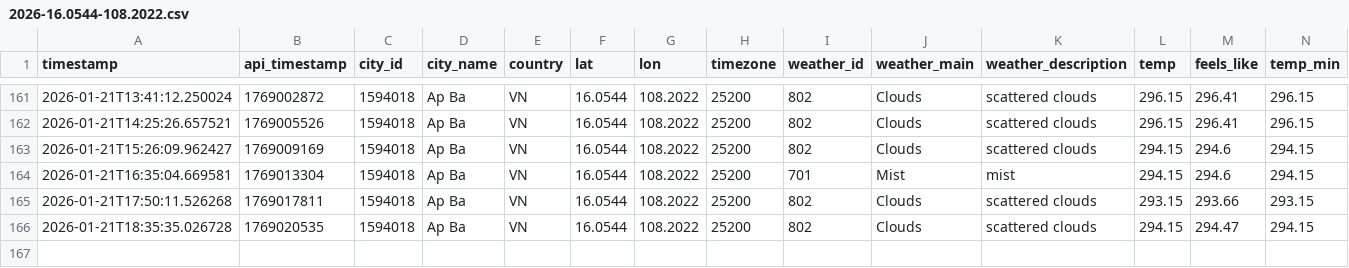
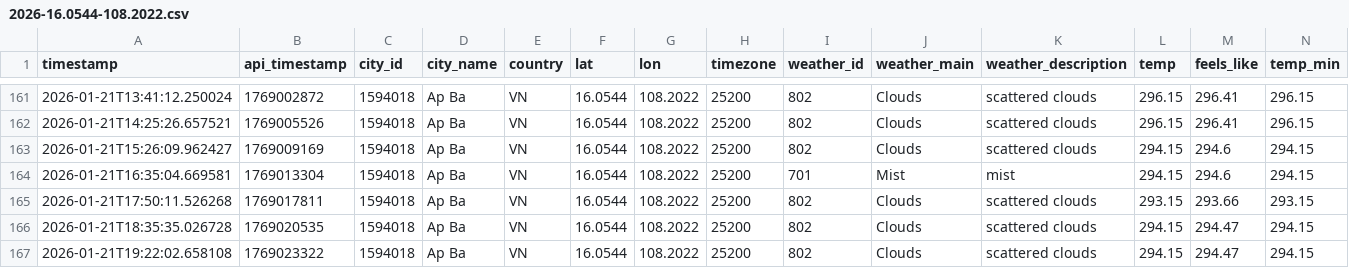
Before and after one commit to NamHillridge/daily-data, a CSV file: 2026-16.0544-108.2022.csv, drawn as a sheet; only a part is shown, gaps mark what is left out; rows hold the shown columns only; the diff names each change by its address in the sheet, - before the commit and + after, or states it on an @@ line.

```diff
--- a/2026-16.0544-108.2022.csv
+++ b/2026-16.0544-108.2022.csv
+row 167: 2026-01-21T19:22:02.658108 | 1769023322 | 1594018 | Ap Ba | VN | 16.0544 | 108.2022 | 25200 | 802 | Clouds | scattered clouds | 294.15 | 294.47 | 294.15
```
